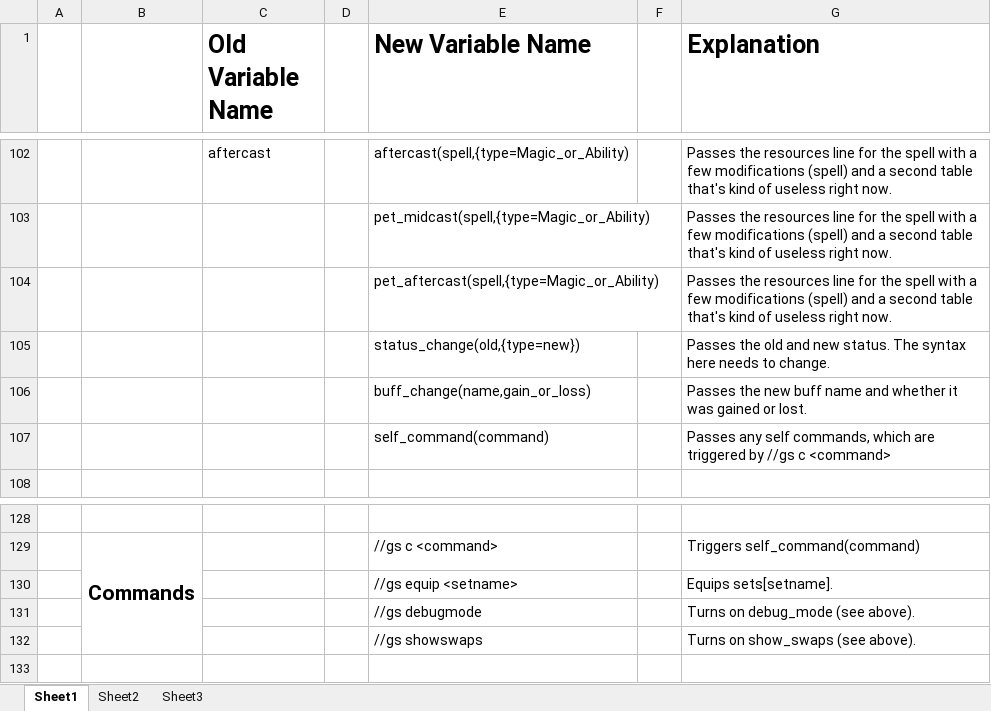
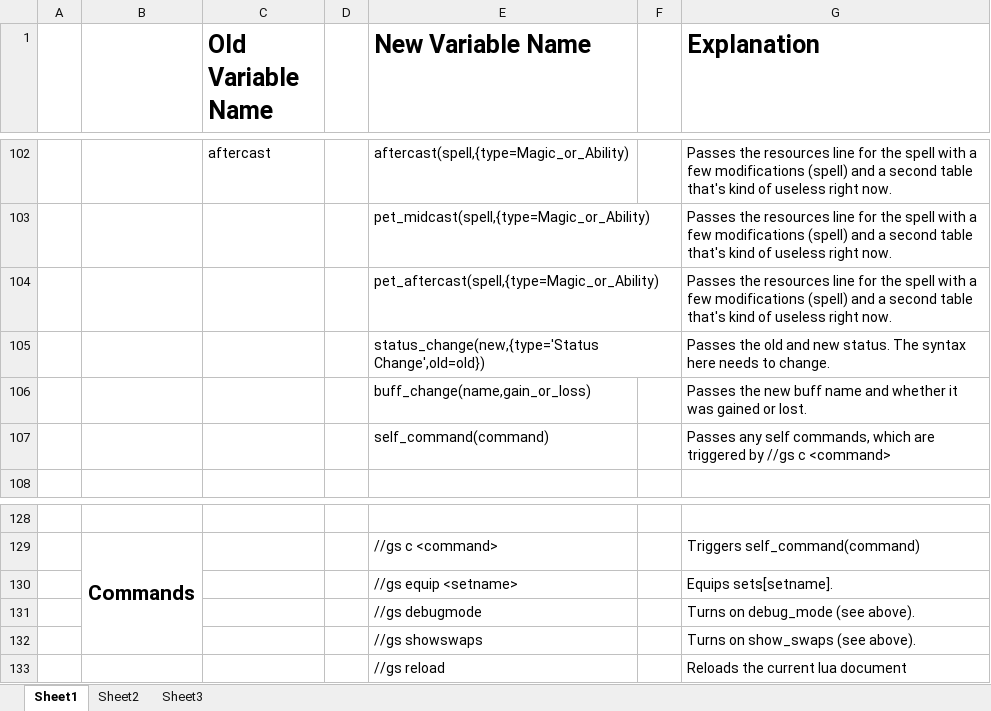
Before and after one commit to Windower/Lua, an Excel workbook: addons/GearSwap/beta_examples_and_information/Variable Remapping.xlsx, sheet Sheet1, drawn as a sheet; only a part is shown, gaps mark what is left out; values as stored, in another font and other column widths than the file's, no borders; the diff names each change by its address in the sheet, - before the commit and + after, or states it on an @@ line.

Commit message:
Documentation changes

```diff
--- a/addons/GearSwap/beta_examples_and_information/Variable Remapping.xlsx (sheet Sheet1)
+++ b/addons/GearSwap/beta_examples_and_information/Variable Remapping.xlsx (sheet Sheet1)
-E105 (New Variable Name): status_change(old,{type=new})
+E105 (New Variable Name): status_change(new,{type='Status Change',old=old})
+row 133:  |  |  |  | //gs reload |  | Reloads the current lua document
```
Also changed, not shown: 7 other files.
